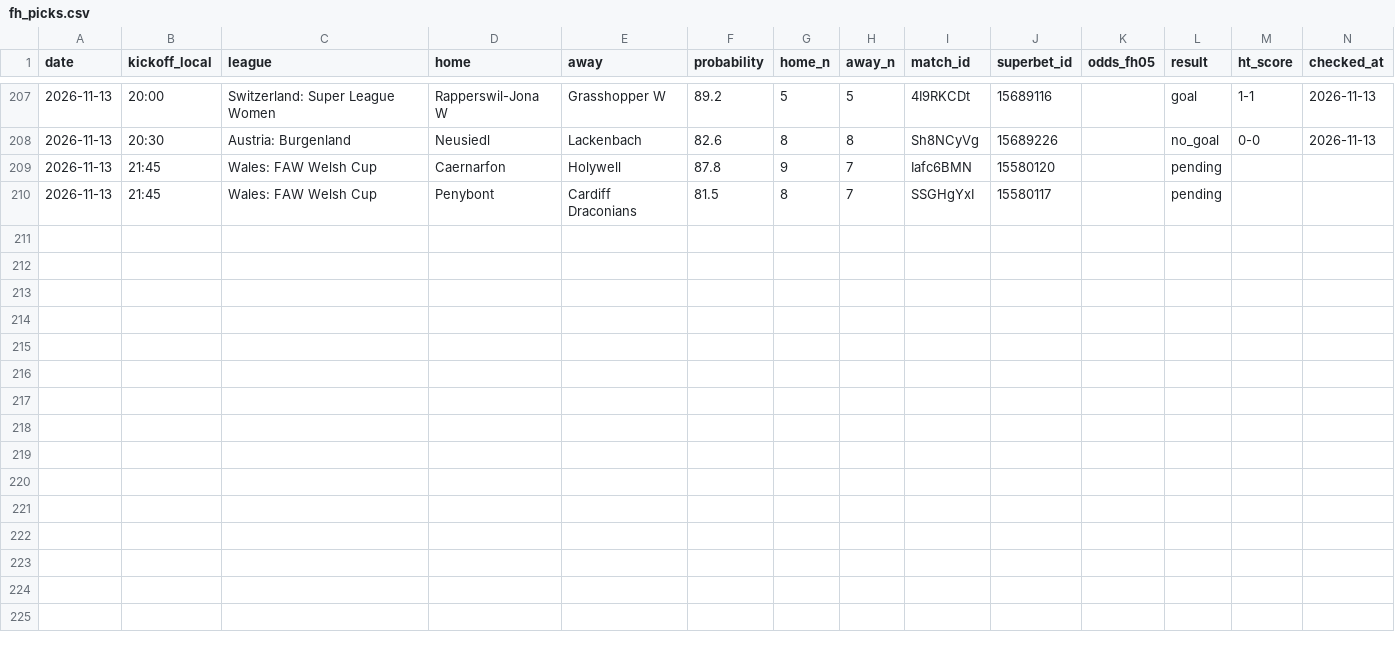
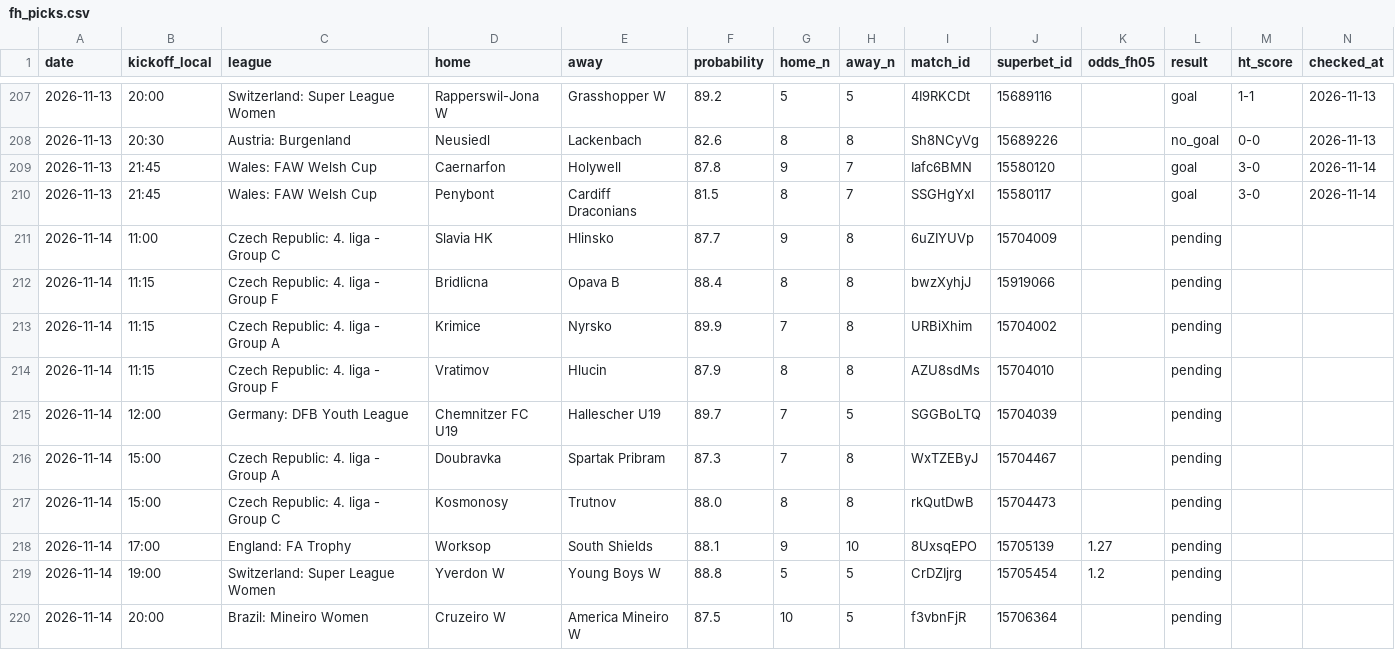
Before and after one commit to andrei0182/bet, a CSV file: data/fh_picks.csv, drawn as a sheet; only a part is shown, gaps mark what is left out.

```diff
--- a/data/fh_picks.csv
+++ b/data/fh_picks.csv
@@ -208,3 +208,13 @@ date,kickoff_local,league,home,away,probability,home_n,away_n,match_id,superbet_
 2026-11-13,20:30,Austria: Burgenland,Neusiedl,Lackenbach,82.6,8,8,Sh8NCyVg,15689226,,no_goal,0-0,2026-11-13
-2026-11-13,21:45,Wales: FAW Welsh Cup,Caernarfon,Holywell,87.8,9,7,Iafc6BMN,15580120,,pending,,
-2026-11-13,21:45,Wales: FAW Welsh Cup,Penybont,Cardiff Draconians,81.5,8,7,SSGHgYxI,15580117,,pending,,
+2026-11-13,21:45,Wales: FAW Welsh Cup,Caernarfon,Holywell,87.8,9,7,Iafc6BMN,15580120,,goal,3-0,2026-11-14
+2026-11-13,21:45,Wales: FAW Welsh Cup,Penybont,Cardiff Draconians,81.5,8,7,SSGHgYxI,15580117,,goal,3-0,2026-11-14
+2026-11-14,11:00,Czech Republic: 4. liga - Group C,Slavia HK,Hlinsko,87.7,9,8,6uZIYUVp,15704009,,pending,,
+2026-11-14,11:15,Czech Republic: 4. liga - Group F,Bridlicna,Opava B,88.4,8,8,bwzXyhjJ,15919066,,pending,,
+2026-11-14,11:15,Czech Republic: 4. liga - Group A,Krimice,Nyrsko,89.9,7,8,URBiXhim,15704002,,pending,,
+2026-11-14,11:15,Czech Republic: 4. liga - Group F,Vratimov,Hlucin,87.9,8,8,AZU8sdMs,15704010,,pending,,
+2026-11-14,12:00,Germany: DFB Youth League,Chemnitzer FC U19,Hallescher U19,89.7,7,5,SGGBoLTQ,15704039,,pending,,
+2026-11-14,15:00,Czech Republic: 4. liga - Group A,Doubravka,Spartak Pribram,87.3,7,8,WxTZEByJ,15704467,,pending,,
+2026-11-14,15:00,Czech Republic: 4. liga - Group C,Kosmonosy,Trutnov,88.0,8,8,rkQutDwB,15704473,,pending,,
+2026-11-14,17:00,England: FA Trophy,Worksop,South Shields,88.1,9,10,8UxsqEPO,15705139,1.27,pending,,
+2026-11-14,19:00,Switzerland: Super League Women,Yverdon W,Young Boys W,88.8,5,5,CrDZIjrg,15705454,1.2,pending,,
+2026-11-14,20:00,Brazil: Mineiro Women,Cruzeiro W,America Mineiro W,87.5,10,5,f3vbnFjR,15706364,,pending,,
```
